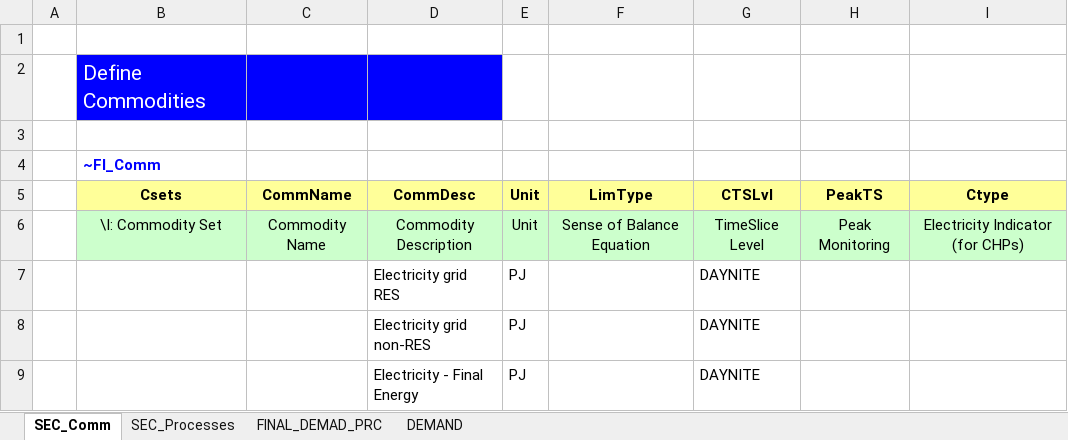
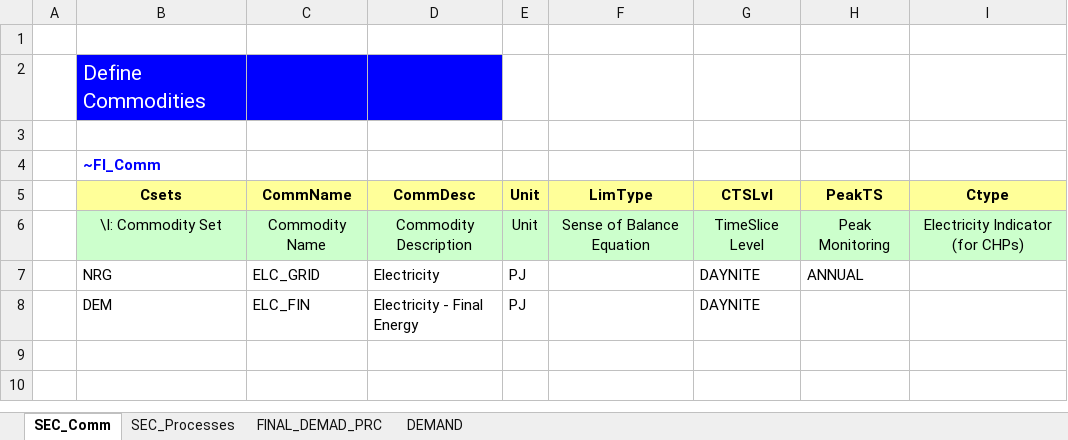
Before and after one commit to Quinnazz/Quinna_SELECT, an Excel workbook: TIMES_TUe/Model_MSc_SELECT/VT_Model_DMD_V01.xlsx, sheet SEC_Comm, drawn as a sheet; values as stored, in another font and other column widths than the file's, no borders; removed rows and columns are numbered as before the commit, all else as after; the diff names each change by its address in the sheet, - before the commit and + after, or states it on an @@ line.

```diff
--- a/TIMES_TUe/Model_MSc_SELECT/VT_Model_DMD_V01.xlsx (sheet SEC_Comm)
+++ b/TIMES_TUe/Model_MSc_SELECT/VT_Model_DMD_V01.xlsx (sheet SEC_Comm)
-row 7:  |  |  | Electricity grid RES | PJ |  | DAYNITE
-row 8:  |  |  | Electricity grid non-RES | PJ |  | DAYNITE
+row 7:  | NRG | ELC_GRID | Electricity | PJ |  | DAYNITE | ANNUAL
-B8 (Csets): (empty)
+B8 (Csets): DEM
-C8 (CommName): (empty)
+C8 (CommName): ELC_FIN
```
Also changed, not shown: sheet DEMAND, sheet FINAL_DEMAD_PRC, sheet SEC_Processes, charts or pictures, TIMES_TUe/Model_MSc_SELECT/SuppXLS/Scen_COM_FR_ELE.xlsx, TIMES_TUe/Model_MSc_SELECT/SysSettings.xlsx, 3 other files.
